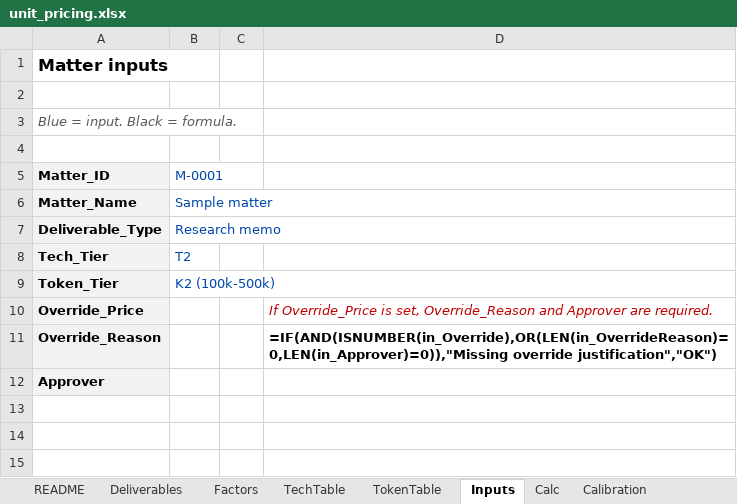
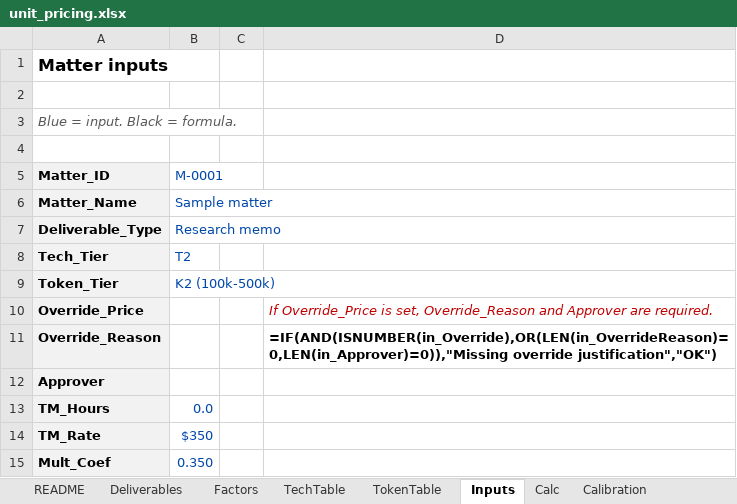
Before and after one commit to kristymacbook1-max/aspen-mahjong, an Excel workbook: unit_pricing.xlsx, sheet Inputs, drawn as a sheet; values as stored, in another font and other column widths than the file's, no borders; formulas without a stored value are shown as written; the diff names each change by its address in the sheet, - before the commit and + after, or states it on an @@ line.

```diff
--- a/unit_pricing.xlsx (sheet Inputs)
+++ b/unit_pricing.xlsx (sheet Inputs)
+row 13: TM_Hours | 0.0
+row 14: TM_Rate | $350
+row 15: Mult_Coef | 0.350
```
Also changed, not shown: sheet Calc, sheet Calibration, sheet README, 1 other file.
